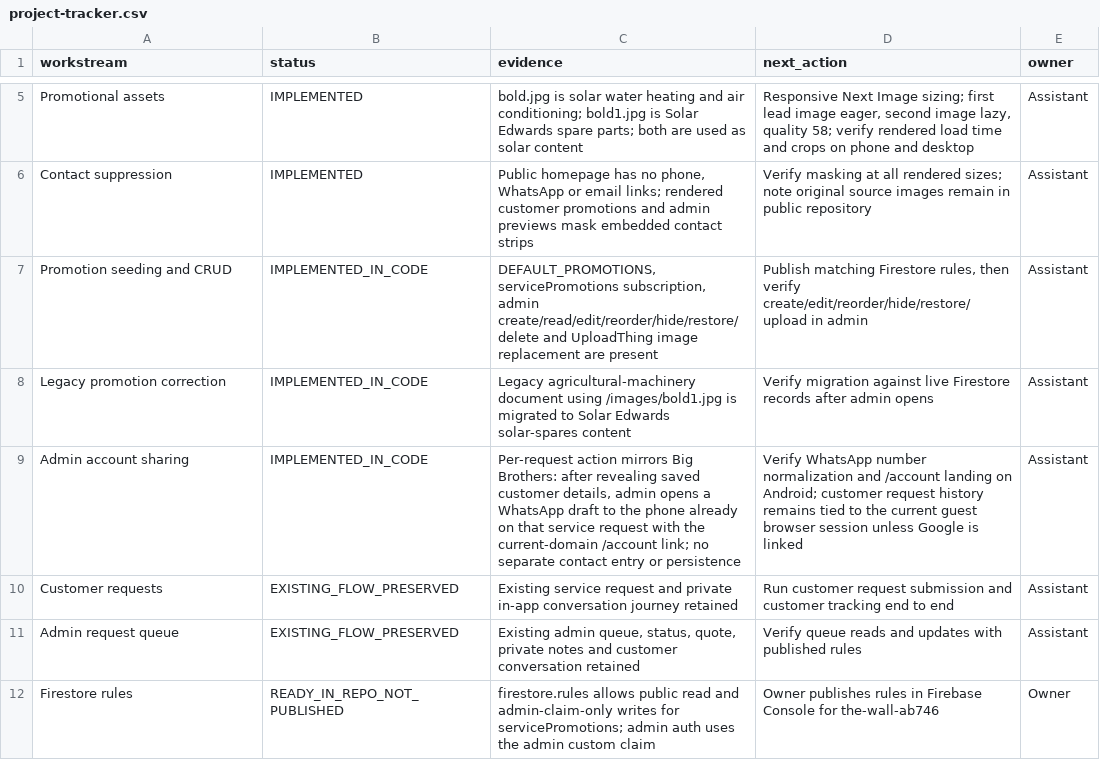
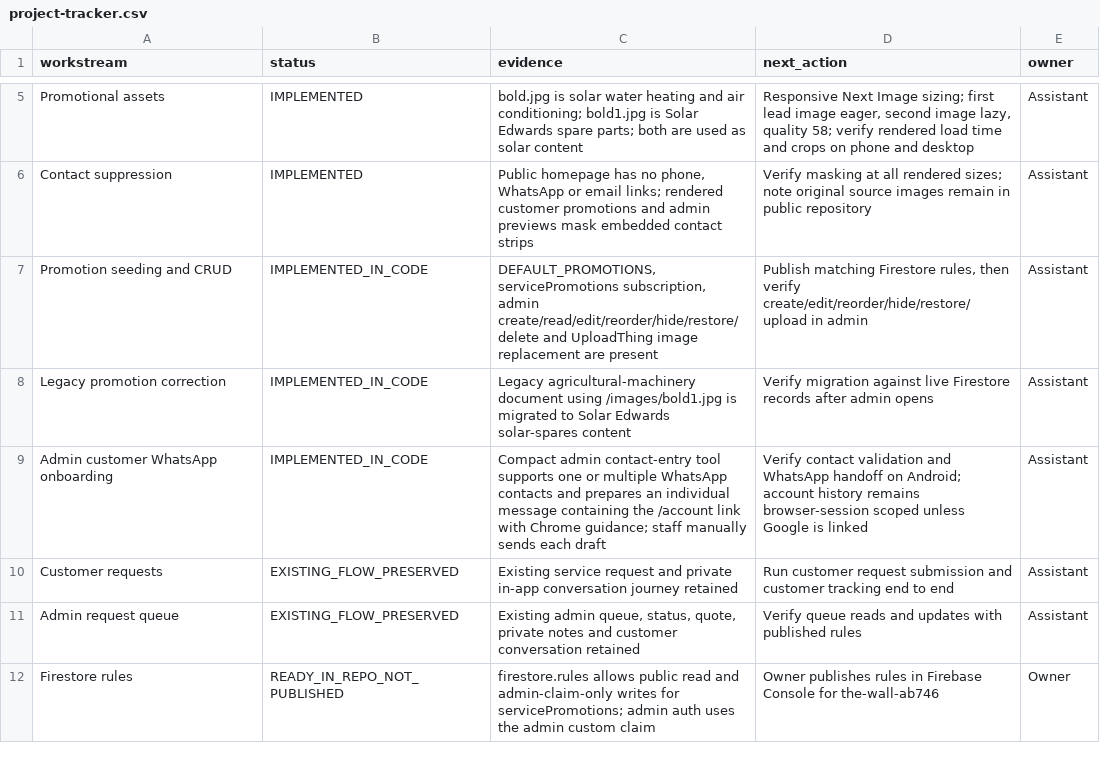
Before and after one commit to gatshaayanda/bold-dimensions, a CSV file: docs/project-tracker.csv, drawn as a sheet; only a part is shown, gaps mark what is left out.

Commit message:
docs: track admin customer onboarding

```diff
--- a/docs/project-tracker.csv
+++ b/docs/project-tracker.csv
@@ -8,3 +8,3 @@ Promotion seeding and CRUD,IMPLEMENTED_IN_CODE,"DEFAULT_PROMOTIONS, servicePromo
 Legacy promotion correction,IMPLEMENTED_IN_CODE,"Legacy agricultural-machinery document using /images/bold1.jpg is migrated to Solar Edwards solar-spares content","Verify migration against live Firestore records after admin opens",Assistant
-Admin account sharing,IMPLEMENTED_IN_CODE,"Per-request action mirrors Big Brothers: after revealing saved customer details, admin opens a WhatsApp draft to the phone already on that service request with the current-domain /account link; no separate contact entry or persistence","Verify WhatsApp number normalization and /account landing on Android; customer request history remains tied to the current guest browser session unless Google is linked",Assistant
+Admin customer WhatsApp onboarding,IMPLEMENTED_IN_CODE,"Compact admin contact-entry tool supports one or multiple WhatsApp contacts and prepares an individual message containing the /account link with Chrome guidance; staff manually sends each draft","Verify contact validation and WhatsApp handoff on Android; account history remains browser-session scoped unless Google is linked",Assistant
 Customer requests,EXISTING_FLOW_PRESERVED,"Existing service request and private in-app conversation journey retained","Run customer request submission and customer tracking end to end",Assistant
```
